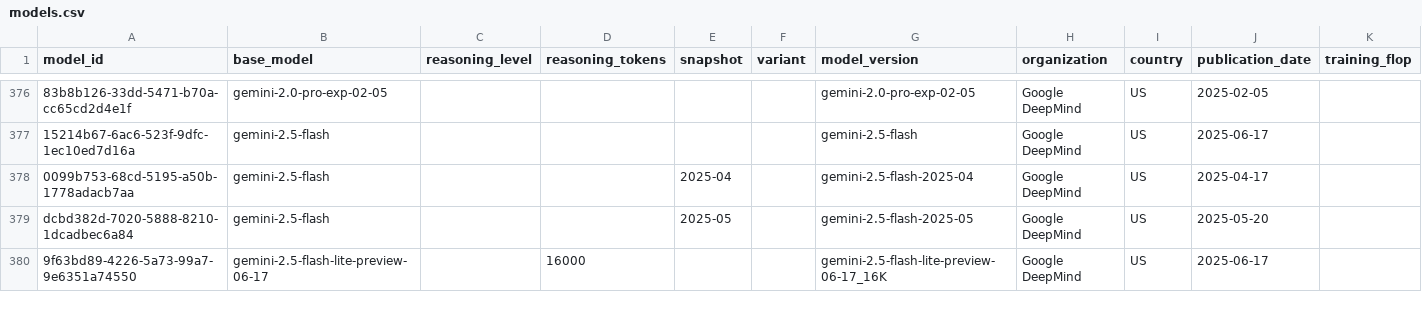
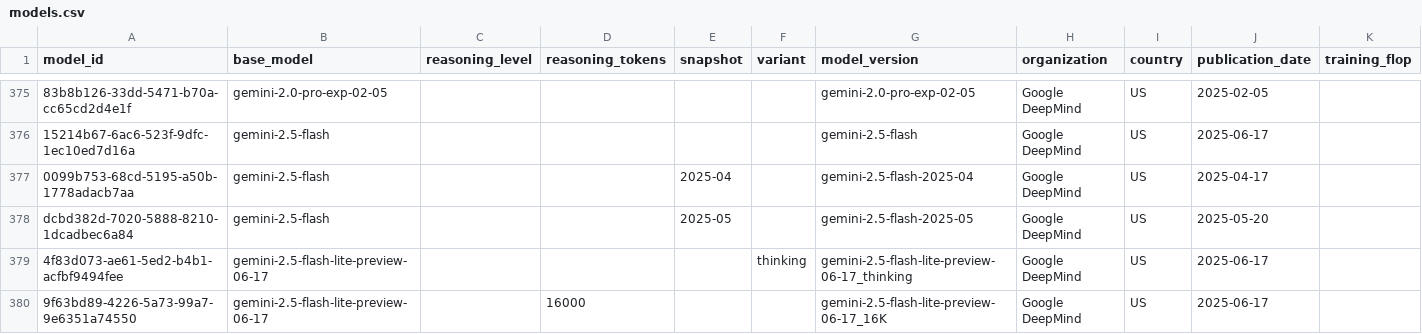
Before and after one commit to General-Purpose-AI-Policy-Lab/benchmark-data-pipeline, a CSV file: 2_database/models.csv, drawn as a sheet; only a part is shown, gaps mark what is left out; the diff covers the shown part only; the diff names each change by its address in the sheet, - before the commit and + after, or states it on an @@ line.

```diff
--- a/2_database/models.csv
+++ b/2_database/models.csv
+row 379: 4f83d073-ae61-5ed2-b4b1-acfbf9494fee | gemini-2.5-flash-lite-preview-06-17 |  |  |  | thinking | gemini-2.5-flash-lite-preview-06-17_thinking | Google DeepMind | US | 2025-06-17
```
Also changed, not shown: 6 removed rows elsewhere in this file, 0_input/feed/seal/aliases.csv, 2_database/model_names.csv, 9 other files.
